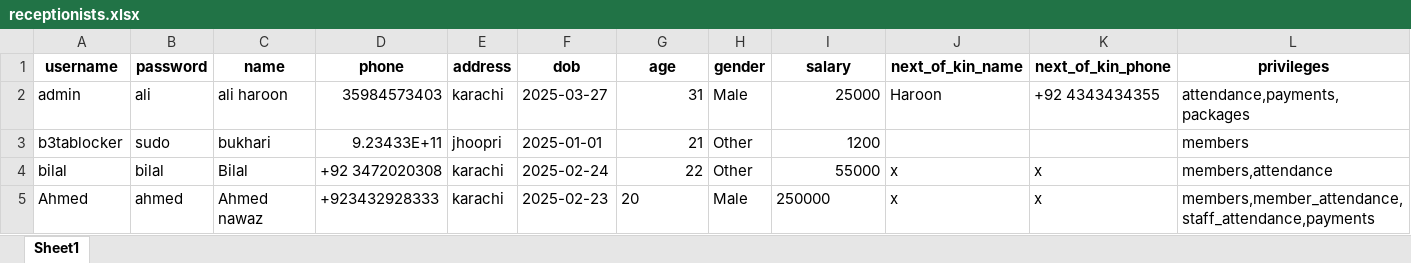
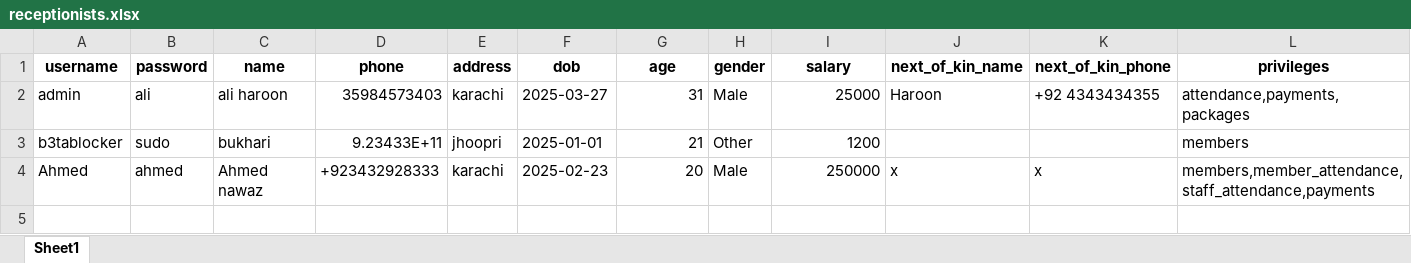
Before and after one commit to danishjavedcodes/gym_management, an Excel workbook: data/receptionists.xlsx, sheet Sheet1, drawn as a sheet; only a part is shown; values as stored, in another font and other column widths than the file's, no borders; removed rows and columns are numbered as before the commit, all else as after; rows hold the shown columns only; the diff names each change by its address in the sheet, - before the commit and + after, or states it on an @@ line.

```diff
--- a/data/receptionists.xlsx (sheet Sheet1)
+++ b/data/receptionists.xlsx (sheet Sheet1)
-row 4: bilal | bilal | Bilal | +92 3472020308 | karachi | 2025-02-24 | 22 | Other | 55000 | x | x | members,attendance
-G4 alignment: left
+G4 alignment: right
-I4 alignment: left
+I4 alignment: right
```
Also changed, not shown: data/attendance.xlsx, data/members.xlsx, 11 other files.
